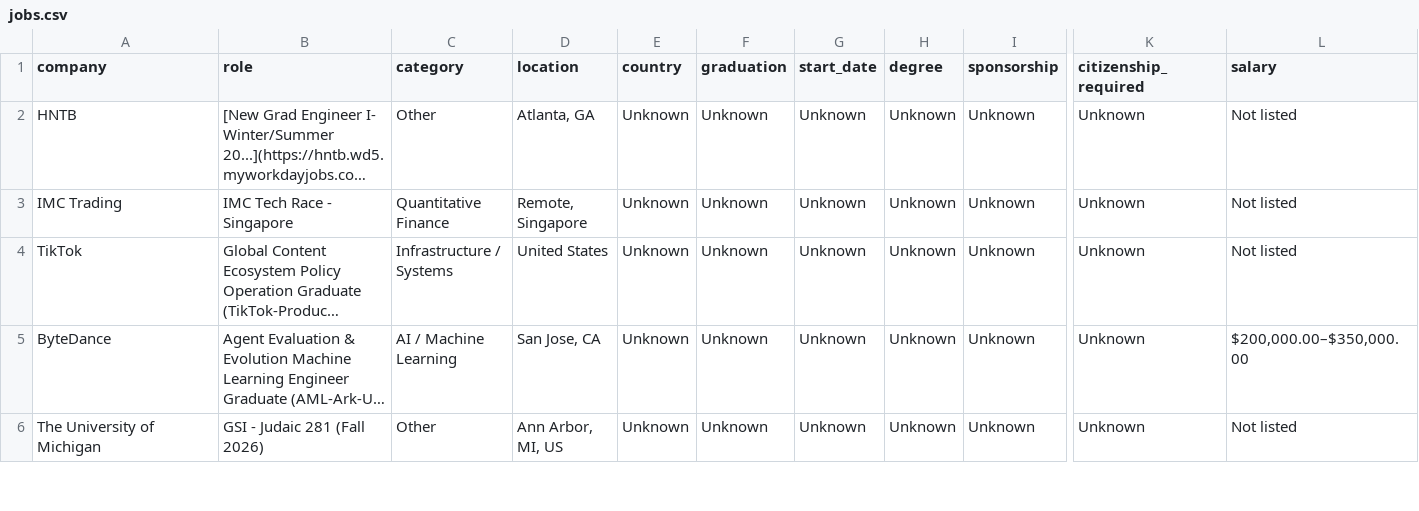
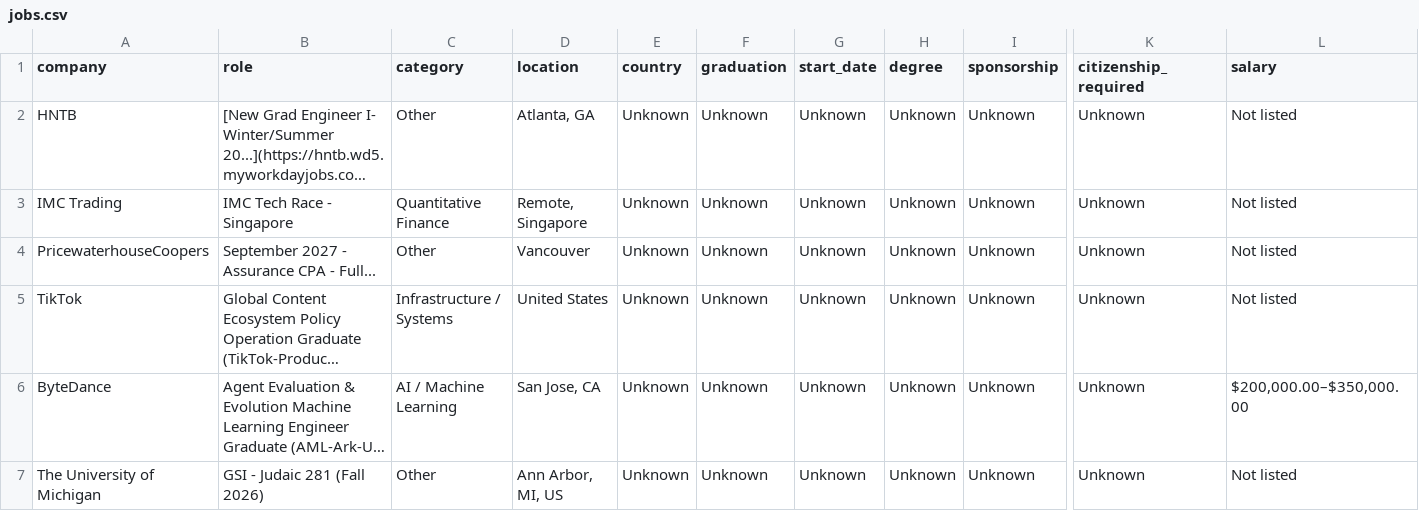
Before and after one commit to coconight01/2027-North-America-New-Grad-Jobs, a CSV file: data/jobs.csv, drawn as a sheet; only a part is shown, gaps mark what is left out; long unchanged cells end in …; rows hold the shown columns only; the diff covers the shown part only; the diff names each change by its address in the sheet, - before the commit and + after, or states it on an @@ line.

```diff
--- a/data/jobs.csv
+++ b/data/jobs.csv
+row 4: PricewaterhouseCoopers | September 2027 - Assurance CPA - Full... | Other | Vancouver | Unknown | Unknown | Unknown | Unknown | Unknown | Unknown | Not listed
```
Also changed, not shown: 1 added row, 1 removed row and 5 edited cells elsewhere in this file, 4 other files.
